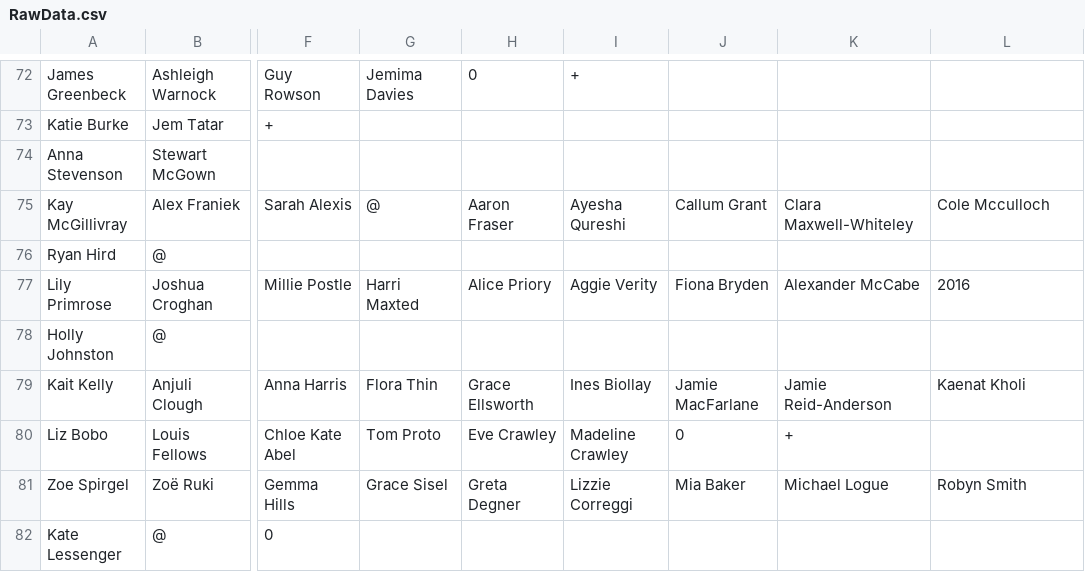
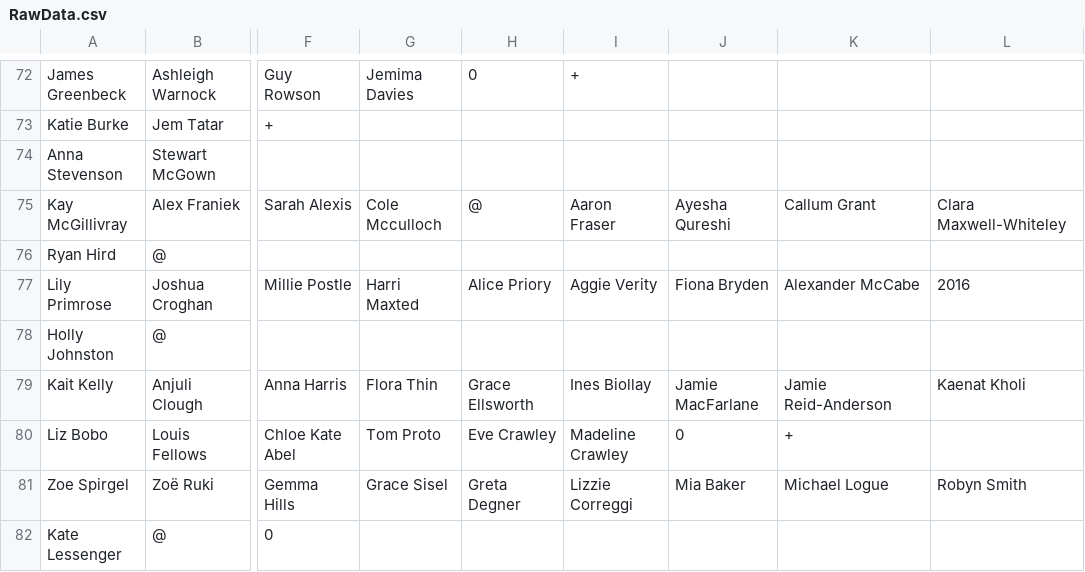
Before and after one commit to argonboron/AcademicFamilyTree, a CSV file: RawData.csv, drawn as a sheet; only a part is shown, gaps mark what is left out; the diff names each change by its address in the sheet, - before the commit and + after, or states it on an @@ line.

```diff
--- a/RawData.csv
+++ b/RawData.csv
-G75: @
+G75: Cole Mcculloch
-H75: Aaron Fraser
+H75: @
-I75: Ayesha Qureshi
+I75: Aaron Fraser
-J75: Callum Grant
+J75: Ayesha Qureshi
-K75: Clara Maxwell-Whiteley
+K75: Callum Grant
-L75: Cole Mcculloch
+L75: Clara Maxwell-Whiteley
```
Also changed, not shown: 8 other files.
